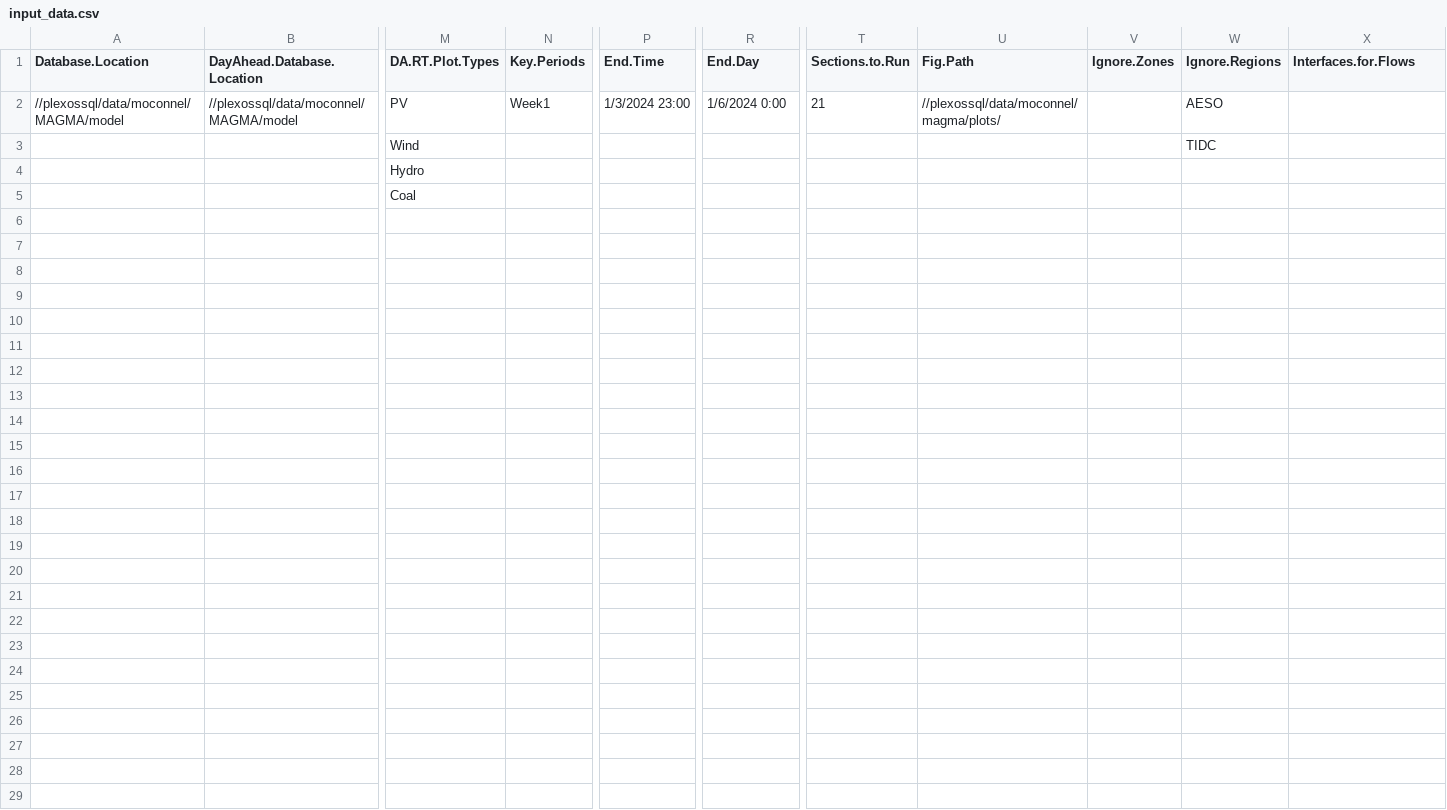
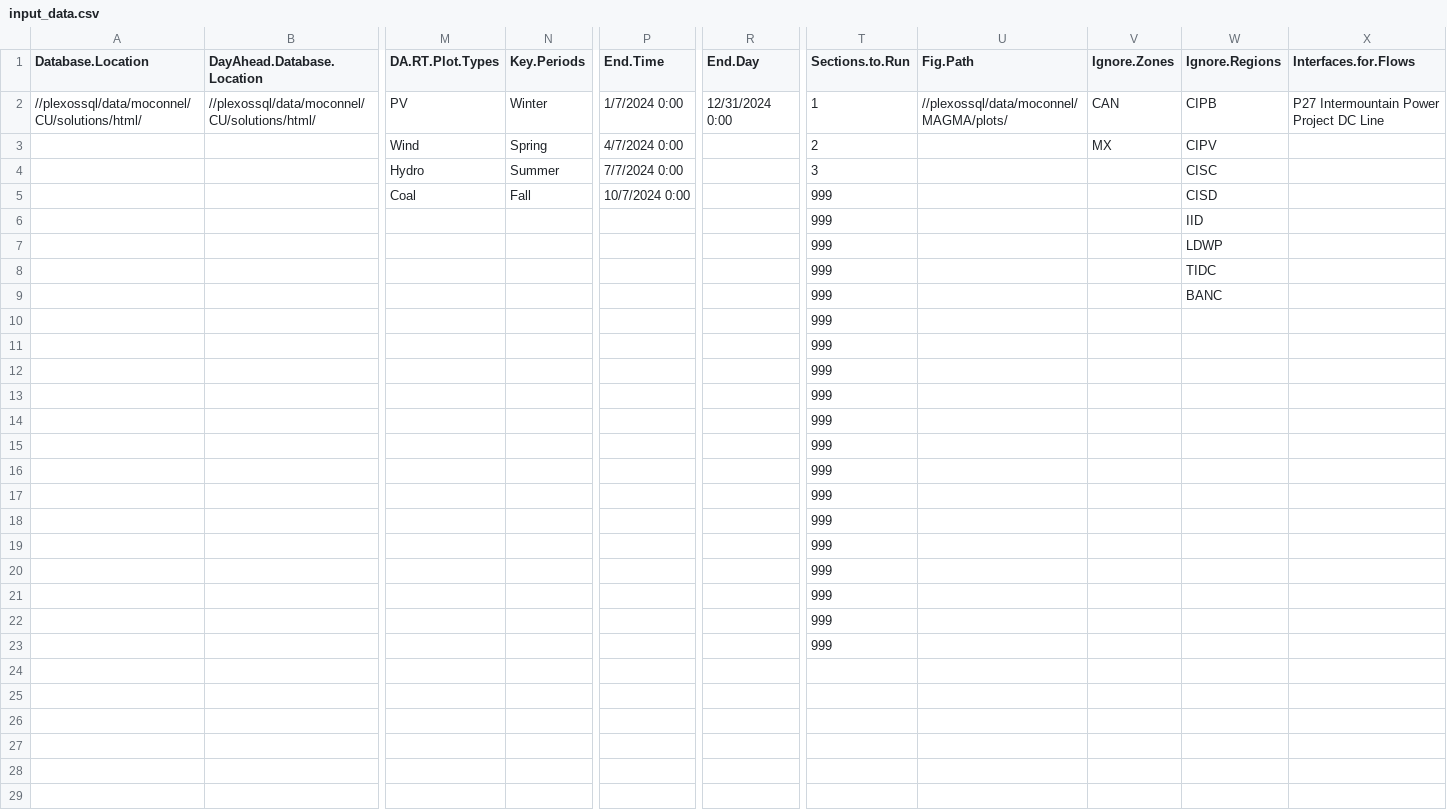
Before and after one commit to NREL/MAGMA, a CSV file: Examples/input_data.csv, drawn as a sheet; only a part is shown, gaps mark what is left out; removed rows and columns are numbered as before the commit, all else as after; rows hold the shown columns only; the diff names each change by its address in the sheet, - before the commit and + after, or states it on an @@ line.

```diff
--- a/Examples/input_data.csv
+++ b/Examples/input_data.csv
-A2 (Database.Location): //plexossql/data/moconnel/MAGMA/model
+A2 (Database.Location): //plexossql/data/moconnel/CU/solutions/html/
-B2 (DayAhead.Database.Location): //plexossql/data/moconnel/MAGMA/model
+B2 (DayAhead.Database.Location): //plexossql/data/moconnel/CU/solutions/html/
-N2 (Key.Periods): Week1
+N2 (Key.Periods): Winter
-P2 (End.Time): 1/3/2024 23:00
+P2 (End.Time): 1/7/2024 0:00
-R2 (End.Day): 1/6/2024 0:00
+R2 (End.Day): 12/31/2024 0:00
-T2 (Sections.to.Run): 21
+T2 (Sections.to.Run): 1
-U2 (Fig.Path): //plexossql/data/moconnel/magma/plots/
+U2 (Fig.Path): //plexossql/data/moconnel/MAGMA/plots/
-V2 (Ignore.Zones): (empty)
+V2 (Ignore.Zones): CAN
-W2 (Ignore.Regions): AESO
+W2 (Ignore.Regions): CIPB
-X2 (Interfaces.for.Flows): (empty)
+X2 (Interfaces.for.Flows): P27 Intermountain Power Project DC Line
-row 3:  |  | Wind |  |  |  |  |  |  | TIDC
-row 4:  |  | Hydro
-row 5:  |  | Coal
+row 3:  |  | Wind | Spring | 4/7/2024 0:00 |  | 2 |  | MX | CIPV
+row 4:  |  | Hydro | Summer | 7/7/2024 0:00 |  | 3 |  |  | CISC
+row 5:  |  | Coal | Fall | 10/7/2024 0:00 |  | 999 |  |  | CISD
-T6:T23 (Sections.to.Run): (empty)
+T6:T23 (Sections.to.Run): 999
-W6 (Ignore.Regions): (empty)
+W6 (Ignore.Regions): IID
-W7 (Ignore.Regions): (empty)
+W7 (Ignore.Regions): LDWP
-W8 (Ignore.Regions): (empty)
+W8 (Ignore.Regions): TIDC
-W9 (Ignore.Regions): (empty)
+W9 (Ignore.Regions): BANC
```
Also changed, not shown: 2 other files.
